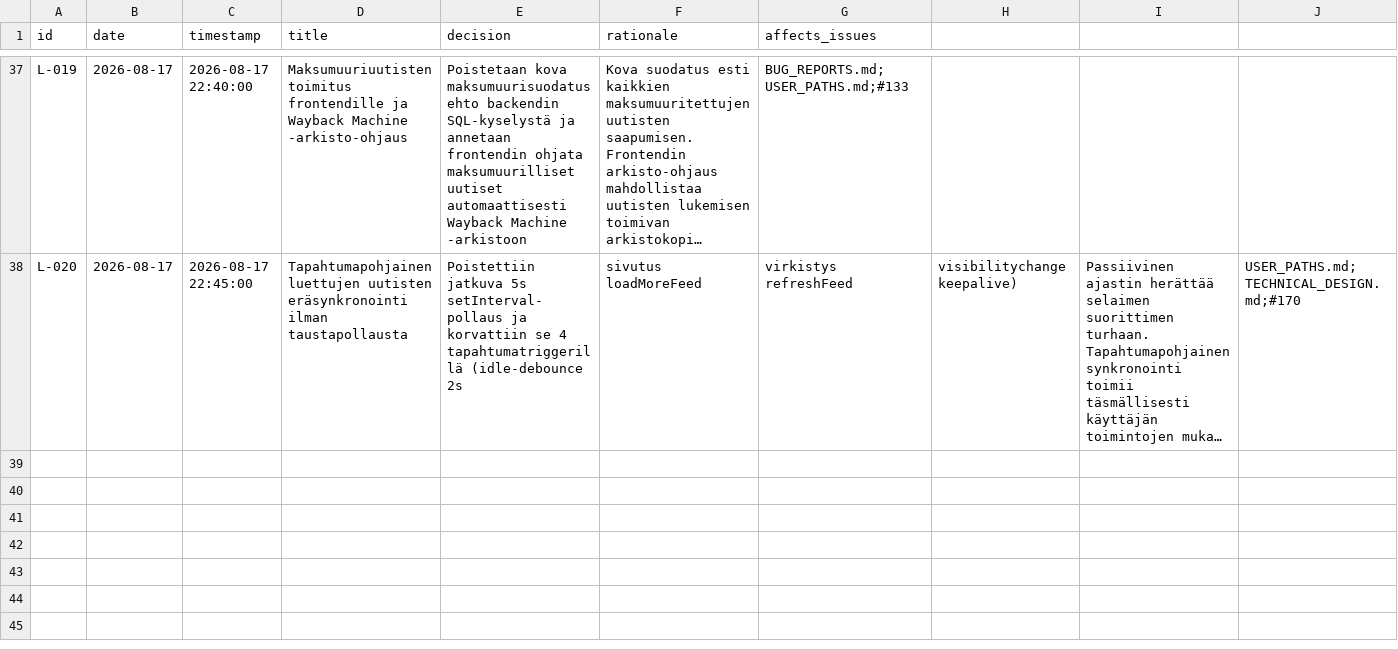
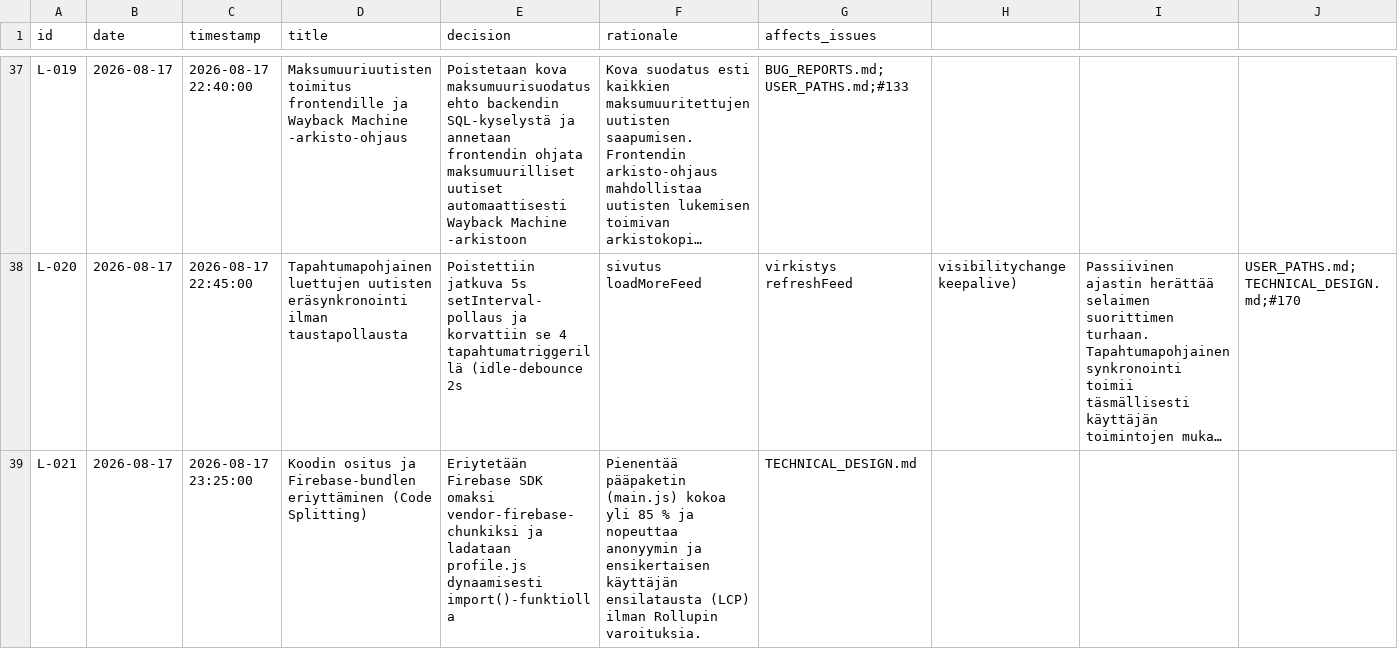
Before and after one commit to uutisseuranta/uutisseuranta.github.io, a CSV file: DECISION_LOG.csv, drawn as a sheet; only a part is shown, gaps mark what is left out; long unchanged cells end in …; the diff names each change by its address in the sheet, - before the commit and + after, or states it on an @@ line.

Commit message:
feat: code splitting and granular Firebase vendor chunks (L-021)

```diff
--- a/DECISION_LOG.csv
+++ b/DECISION_LOG.csv
+row 39: L-021 | 2026-08-17 | 2026-08-17 23:25:00 | Koodin ositus ja Firebase-bundlen eriyttäminen (Code Splitting) | Eriytetään Firebase SDK omaksi vendor-firebase-chunkiksi ja ladataan profile.js dynaamisesti import()-funktiolla | Pienentää pääpaketin (main.js) kokoa yli 85 % ja nopeuttaa anonyymin ja ensikertaisen käyttäjän ensilatausta (LCP) ilman Rollupin varoituksia. | TECHNICAL_DESIGN.md
```
Also changed, not shown: 3 other files.
